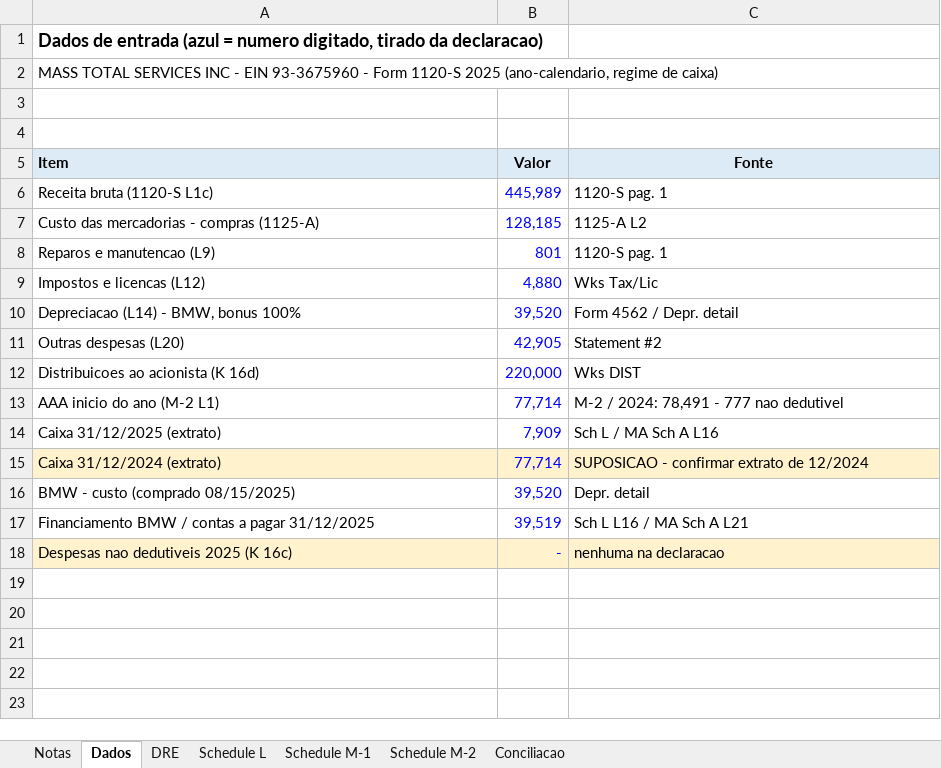
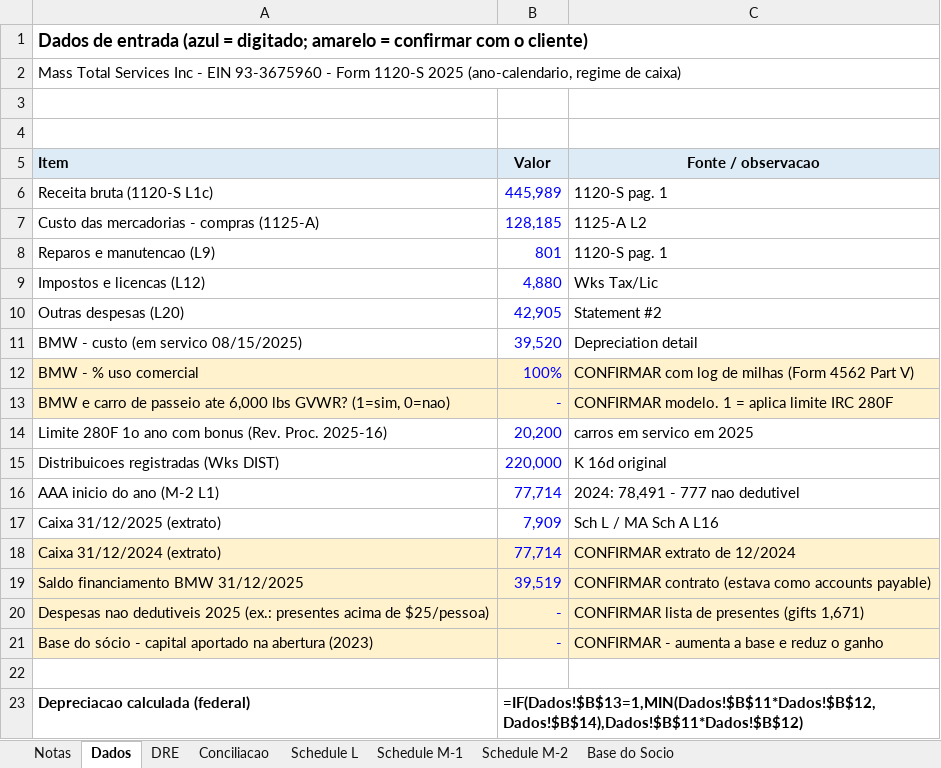
Before and after one commit to isabellopesraimundo/eliana-machado-irs-01, an Excel workbook: mass-total-services-2025/MassTotalServices_2025_Balance_L_M1_M2.xlsx, sheet Dados, drawn as a sheet; values as stored, in another font and other column widths than the file's, no borders; formulas without a stored value are shown as written; removed rows and columns are numbered as before the commit, all else as after; the diff names each change by its address in the sheet, - before the commit and + after, or states it on an @@ line.

```diff
--- a/mass-total-services-2025/MassTotalServices_2025_Balance_L_M1_M2.xlsx (sheet Dados)
+++ b/mass-total-services-2025/MassTotalServices_2025_Balance_L_M1_M2.xlsx (sheet Dados)
+sheet tab: Base do Socio
@@ sheet tab order changed: Notas | Dados | DRE | Conciliacao | Schedule L | Schedule M-1 | Schedule M-2 | Base do Socio @@
-A1 (Item): …(azul = numero digitado, tirado da declaracao)
+A1 (Item): …(azul = digitado; amarelo = confirmar com o cliente)
-A2 (Item): MASS TOTAL SERVICES INC - EIN…
+A2 (Item): Mass Total Services Inc - EIN…
-C5: Fonte
+C5: Fonte / observacao
-row 10: Depreciacao (L14) - BMW, bonus 100% | 39,520 | Form 4562 / Depr. detail
-row 12: Distribuicoes ao acionista (K 16d) | 220,000 | Wks DIST
+row 11: BMW - custo (em servico 08/15/2025) | 39,520 | Depreciation detail
+row 12: BMW - % uso comercial | 100% | CONFIRMAR com log de milhas (Form 4562 Part V)
+row 13: BMW e carro de passeio ate 6,000 lbs GVWR? (1=sim, 0=nao) | - | CONFIRMAR modelo. 1 = aplica limite IRC 280F
+row 14: Limite 280F 1o ano com bonus (Rev. Proc. 2025-16) | 20,200 | carros em servico em 2025
+row 15: Distribuicoes registradas (Wks DIST) | 220,000 | K 16d original
-C16 (Fonte / observacao): M-2 / 2024: 78,491 - 777 nao dedutivel
+C16 (Fonte / observacao): 2024: 78,491 - 777 nao dedutivel
-C18 (Fonte / observacao): SUPOSICAO - confirmar extrato de 12/2024
+C18 (Fonte / observacao): CONFIRMAR extrato de 12/2024
-row 16: BMW - custo (comprado 08/15/2025) | 39,520 | Depr. detail
-row 17: Financiamento BMW / contas a pagar 31/12/2025 | 39,519 | Sch L L16 / MA Sch A L21
+row 19: Saldo financiamento BMW 31/12/2025 | 39,519 | CONFIRMAR contrato (estava como accounts payable)
+row 20: Despesas nao dedutiveis 2025 (ex.: presentes acima de $25/pessoa) | - | CONFIRMAR lista de presentes (gifts 1,671)
+row 21: Base do sócio - capital aportado na abertura (2023) | - | CONFIRMAR - aumenta a base e reduz o ganho
-row 22: Despesas nao dedutiveis 2025 (K 16c) | - | nenhuma na declaracao
+row 22: (empty)
-A22:C22 fill: #FFF2CC
+A22:C22 fill: none
+row 23: Depreciacao calculada (federal) | =IF(Dados!$B$13=1,MIN(Dados!$B$11*Dados!$B$12,Dados!$B$14),Dados!$B$11*Dados!$B$12)
```
Also changed, not shown: sheet Schedule L, sheet Notas, sheet Schedule M-2, sheet Conciliacao, sheet DRE, sheet Schedule M-1, 1 other file.
